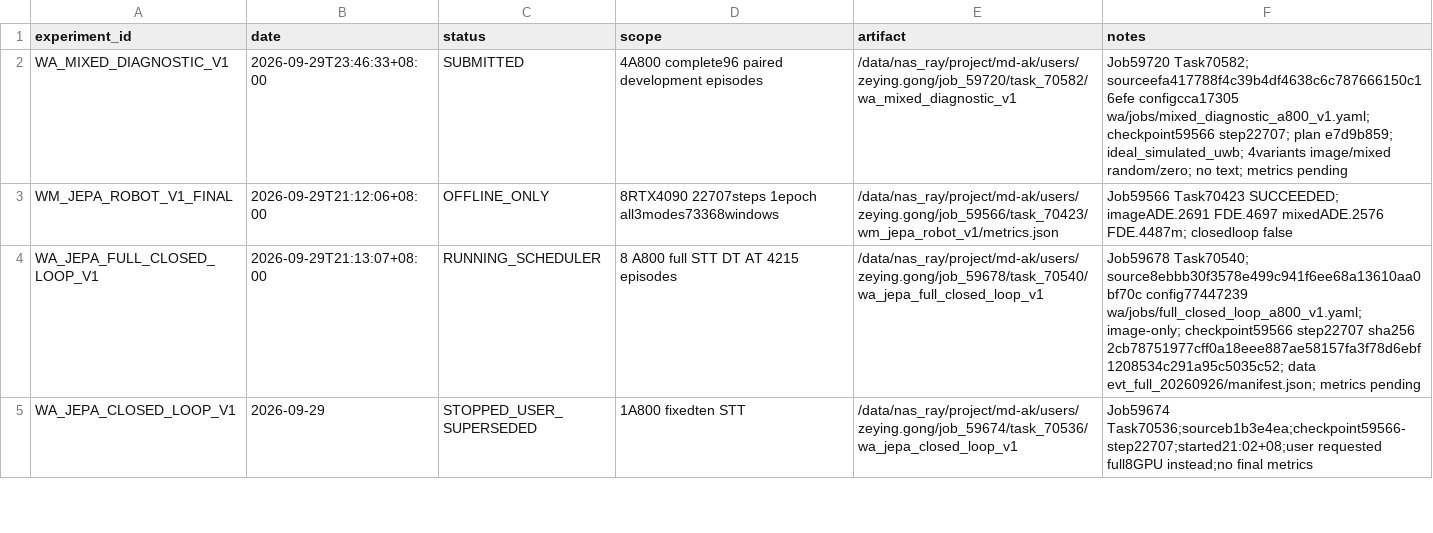
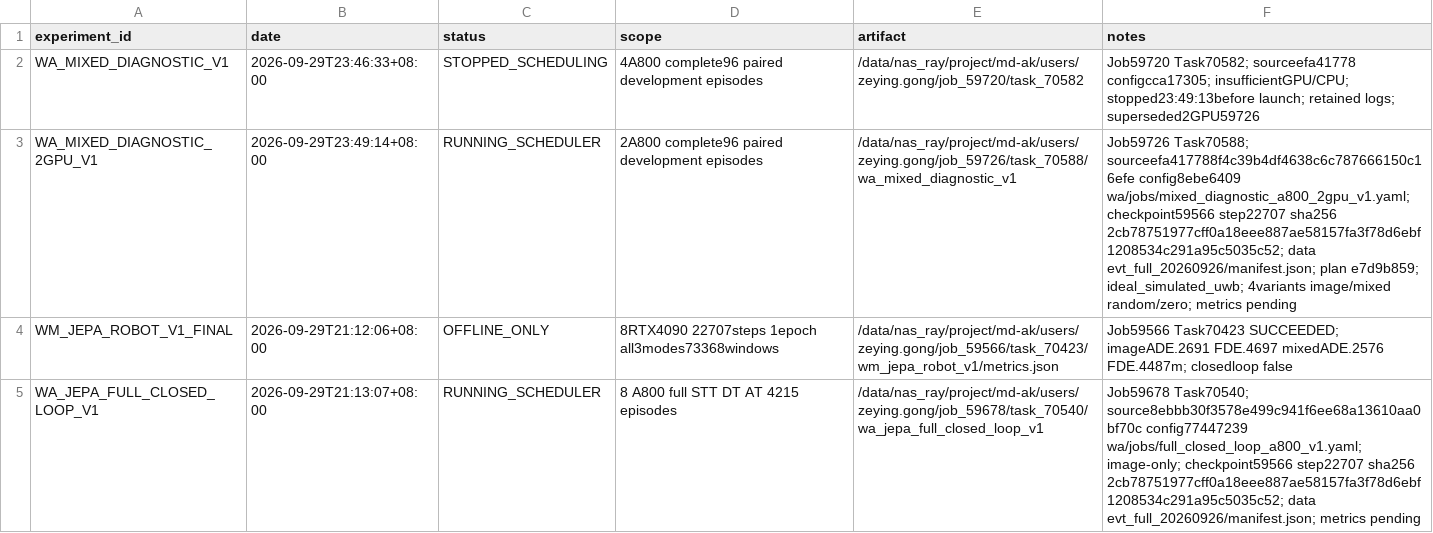
Before and after one commit to Zeying-Gong/OmTrackVLA, a CSV file: EXPERIMENTS.csv, drawn as a sheet; only a part is shown; the shorter side is filled out with more unchanged rows.

```diff
--- a/EXPERIMENTS.csv
+++ b/EXPERIMENTS.csv
@@ -1,3 +1,4 @@
 experiment_id,date,status,scope,artifact,notes
-WA_MIXED_DIAGNOSTIC_V1,2026-09-29T23:46:33+08:00,SUBMITTED,4A800 complete96 paired development episodes,/data/nas_ray/project/md-ak/users/zeying.gong/job_59720/task_70582/wa_mixed_diagnostic_v1,Job59720 Task70582; sourceefa417788f4c39b4df4638c6c787666150c16efe configcca17305 wa/jobs/mixed_diagnostic_a800_v1.yaml; checkpoint59566 step22707; plan e7d9b859; ideal_simulated_uwb; 4variants image/mixed random/zero; no text; metrics pending
+WA_MIXED_DIAGNOSTIC_V1,2026-09-29T23:46:33+08:00,STOPPED_SCHEDULING,4A800 complete96 paired development episodes,/data/nas_ray/project/md-ak/users/zeying.gong/job_59720/task_70582,Job59720 Task70582; sourceefa41778 configcca17305; insufficientGPU/CPU; stopped23:49:13before launch; retained logs; superseded2GPU59726
+WA_MIXED_DIAGNOSTIC_2GPU_V1,2026-09-29T23:49:14+08:00,RUNNING_SCHEDULER,2A800 complete96 paired development episodes,/data/nas_ray/project/md-ak/users/zeying.gong/job_59726/task_70588/wa_mixed_diagnostic_v1,Job59726 Task70588; sourceefa417788f4c39b4df4638c6c787666150c16efe config8ebe6409 wa/jobs/mixed_diagnostic_a800_2gpu_v1.yaml; checkpoint59566 step22707 sha256 2cb78751977cff0a18eee887ae58157fa3f78d6ebf1208534c291a95c5035c52; data evt_full_20260926/manifest.json; plan e7d9b859; ideal_simulated_uwb; 4variants image/mixed random/zero; metrics pending
 WM_JEPA_ROBOT_V1_FINAL,2026-09-29T21:12:06+08:00,OFFLINE_ONLY,8RTX4090 22707steps 1epoch all3modes73368windows,/data/nas_ray/project/md-ak/users/zeying.gong/job_59566/task_70423/wm_jepa_robot_v1/metrics.json,Job59566 Task70423 SUCCEEDED; imageADE.2691 FDE.4697 mixedADE.2576 FDE.4487m; closedloop false
```
Also changed, not shown: 2 other files.
